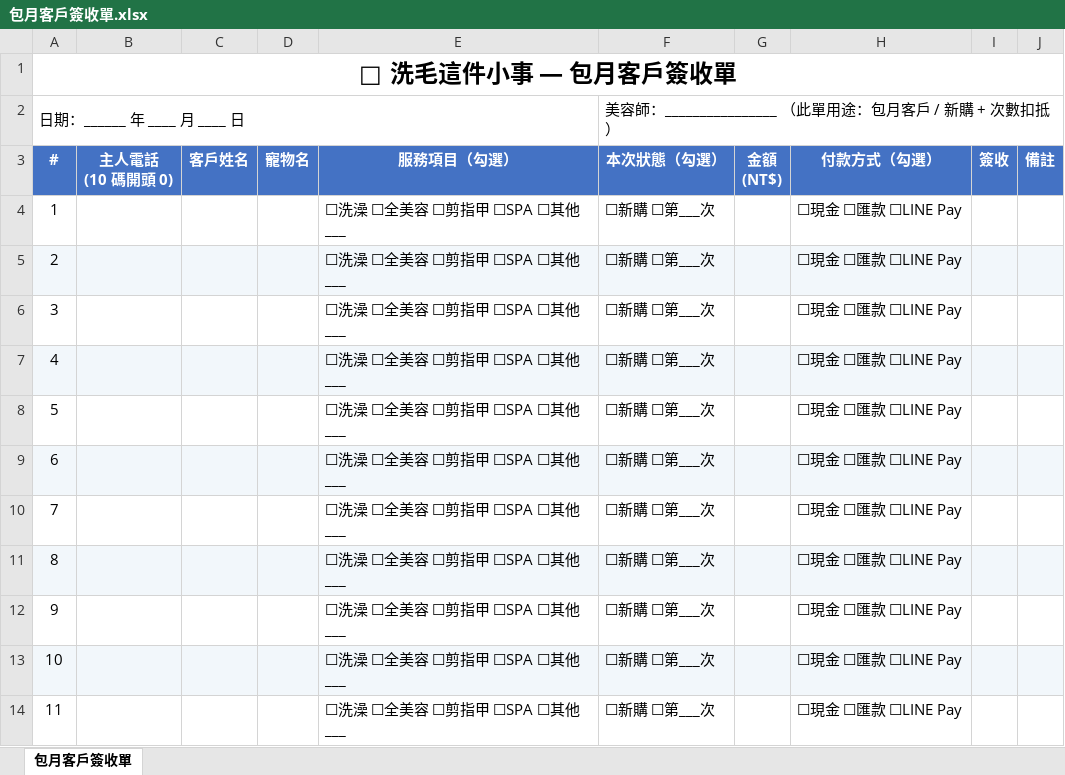
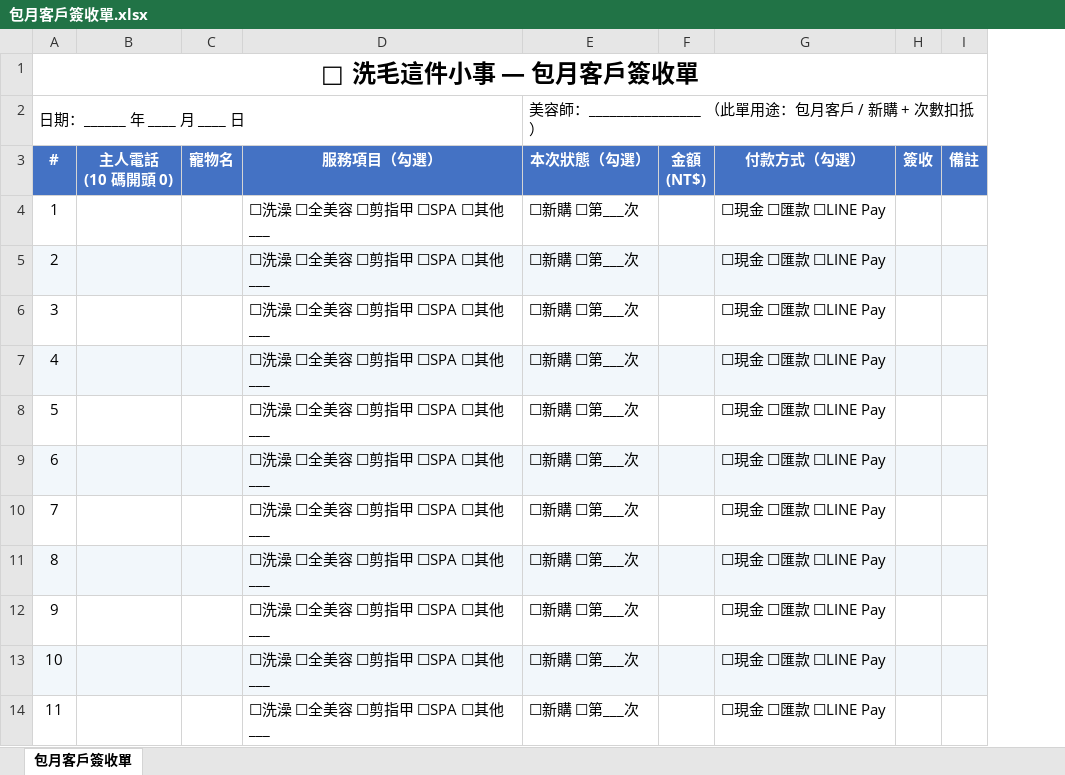
Before and after one commit to live90200-Elio/mylittlethings, an Excel workbook: tools/pet-grooming-receipt-form/包月客戶簽收單.xlsx, sheet 包月客戶簽收單, drawn as a sheet; only a part is shown; values as stored, in another font and other column widths than the file's, no borders; the diff names each change by its address in the sheet, - before the commit and + after, or states it on an @@ line.

```diff
--- a/tools/pet-grooming-receipt-form/包月客戶簽收單.xlsx (sheet 包月客戶簽收單)
+++ b/tools/pet-grooming-receipt-form/包月客戶簽收單.xlsx (sheet 包月客戶簽收單)
-column C (客戶姓名), empty
```
Also changed, not shown: tools/pet-grooming-receipt-form/儲值客戶服務簽收單.xlsx, 4 other files.
